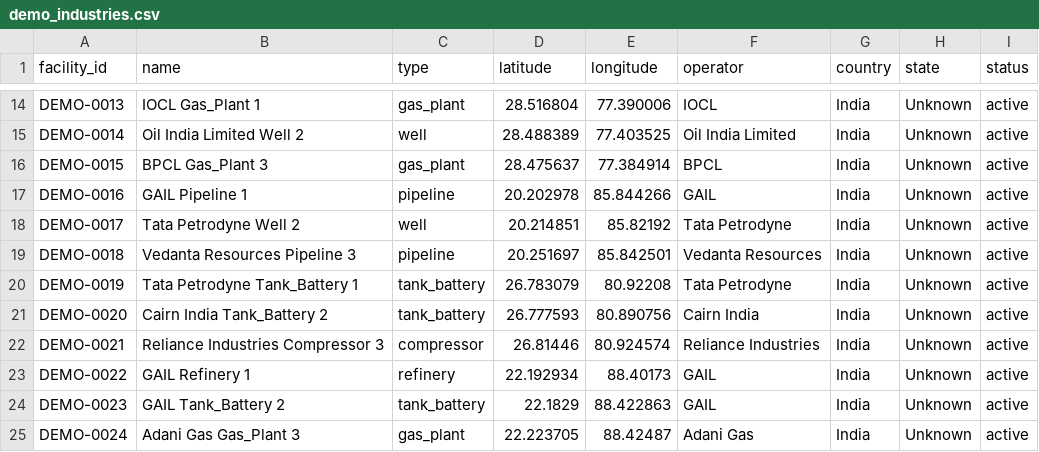
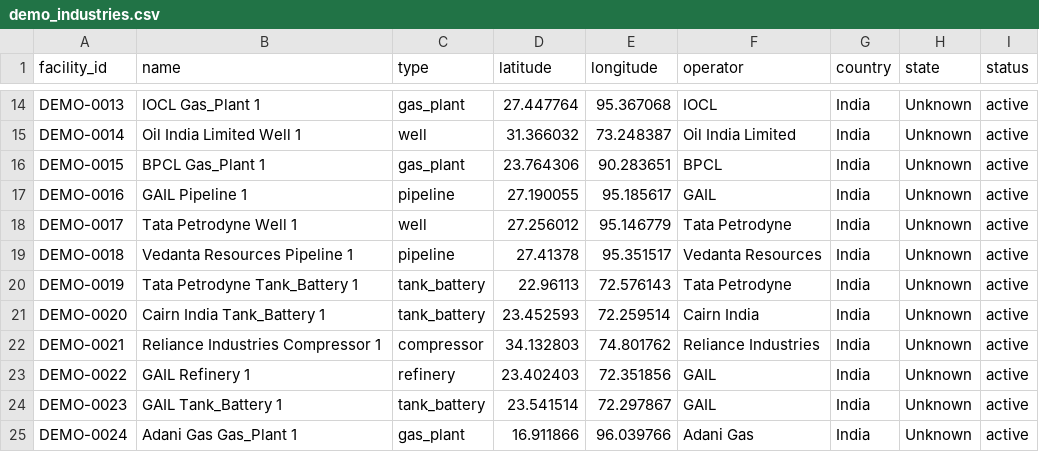
Before and after one commit to zoro1324/Methane-Shadow-Hunter, a CSV file: models/dataset/demo_industries.csv, drawn as a sheet; only a part is shown, gaps mark what is left out; the diff covers the shown part only; the diff names each change by its address in the sheet, - before the commit and + after, or states it on an @@ line.

Commit message:
feat: update demo industries generation script and CSV with new facility data and improved anchor point handling

```diff
--- a/models/dataset/demo_industries.csv
+++ b/models/dataset/demo_industries.csv
-D14 (latitude): 28.516804
+D14 (latitude): 27.447764
-E14 (longitude): 77.390006
+E14 (longitude): 95.367068
-B15 (name): Oil India Limited Well 2
+B15 (name): Oil India Limited Well 1
-D15 (latitude): 28.488389
+D15 (latitude): 31.366032
-E15 (longitude): 77.403525
+E15 (longitude): 73.248387
-B16 (name): BPCL Gas_Plant 3
+B16 (name): BPCL Gas_Plant 1
-D16 (latitude): 28.475637
+D16 (latitude): 23.764306
-E16 (longitude): 77.384914
+E16 (longitude): 90.283651
-D17 (latitude): 20.202978
+D17 (latitude): 27.190055
-E17 (longitude): 85.844266
+E17 (longitude): 95.185617
-B18 (name): Tata Petrodyne Well 2
+B18 (name): Tata Petrodyne Well 1
-D18 (latitude): 20.214851
+D18 (latitude): 27.256012
-E18 (longitude): 85.82192
+E18 (longitude): 95.146779
-B19 (name): Vedanta Resources Pipeline 3
+B19 (name): Vedanta Resources Pipeline 1
-D19 (latitude): 20.251697
+D19 (latitude): 27.41378
-E19 (longitude): 85.842501
+E19 (longitude): 95.351517
-D20 (latitude): 26.783079
+D20 (latitude): 22.96113
-E20 (longitude): 80.92208
+E20 (longitude): 72.576143
-B21 (name): Cairn India Tank_Battery 2
+B21 (name): Cairn India Tank_Battery 1
-D21 (latitude): 26.777593
+D21 (latitude): 23.452593
-E21 (longitude): 80.890756
+E21 (longitude): 72.259514
-B22 (name): Reliance Industries Compressor 3
+B22 (name): Reliance Industries Compressor 1
-D22 (latitude): 26.81446
+D22 (latitude): 34.132803
-E22 (longitude): 80.924574
+E22 (longitude): 74.801762
-D23 (latitude): 22.192934
+D23 (latitude): 23.402403
-E23 (longitude): 88.40173
+E23 (longitude): 72.351856
-B24 (name): GAIL Tank_Battery 2
+B24 (name): GAIL Tank_Battery 1
-D24 (latitude): 22.1829
+D24 (latitude): 23.541514
-E24 (longitude): 88.422863
+E24 (longitude): 72.297867
-B25 (name): Adani Gas Gas_Plant 3
+B25 (name): Adani Gas Gas_Plant 1
-D25 (latitude): 22.223705
+D25 (latitude): 16.911866
-E25 (longitude): 88.42487
+E25 (longitude): 96.039766
```
Also changed, not shown: 132 edited cells elsewhere in this file, 2 other files.
